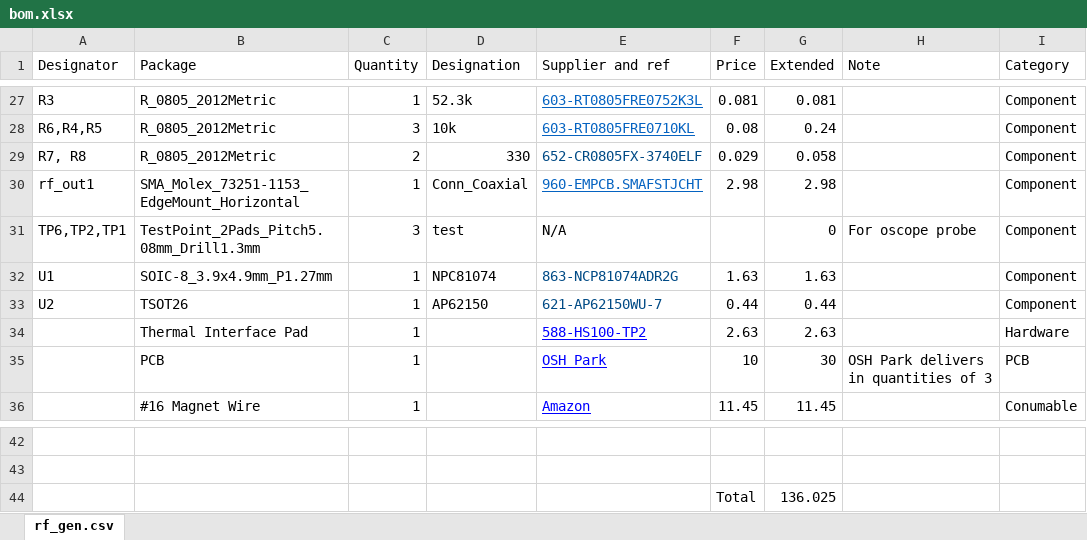
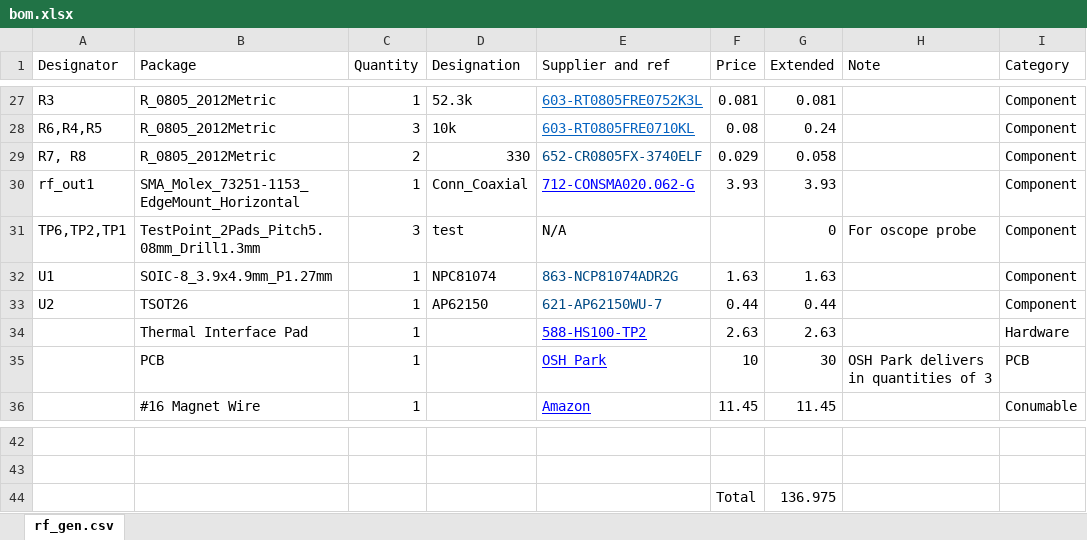
Before and after one commit to kamocat/rf_gen, an Excel workbook: bom.xlsx, sheet rf_gen.csv, drawn as a sheet; only a part is shown, gaps mark what is left out; values as stored, in another font and other column widths than the file's, no borders; the diff names each change by its address in the sheet, - before the commit and + after, or states it on an @@ line.

```diff
--- a/bom.xlsx (sheet rf_gen.csv)
+++ b/bom.xlsx (sheet rf_gen.csv)
-E30 (Supplier and ref): 960-EMPCB.SMAFSTJCHT
+E30 (Supplier and ref): 712-CONSMA020.062-G
-E30 text colour: #0563C1
+E30 text colour: #0000FF
-F30 (Price): 2.98
+F30 (Price): 3.93
-G30 (Extended): 2.98
+G30 (Extended): 3.93
-G44 (Extended): 136.025
+G44 (Extended): 136.975
```
Also changed, not shown: 36 other files.
